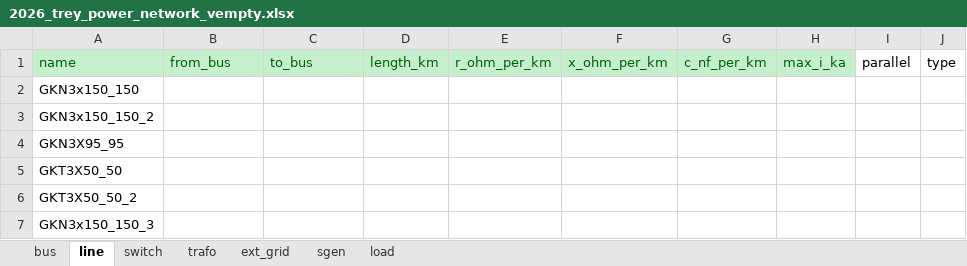
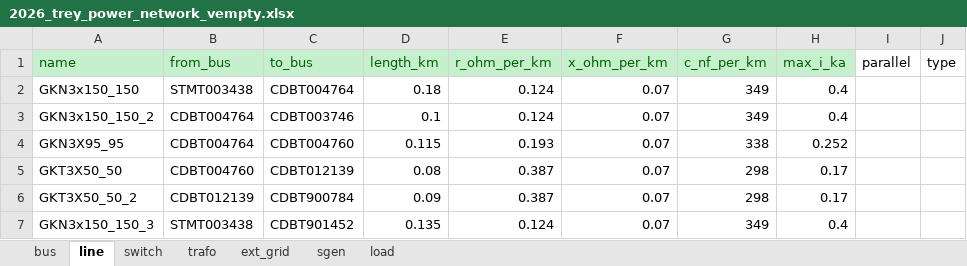
Before and after one commit to gabcondd/rhtlab_2026_GC_ED, an Excel workbook: RHT_Laboratory/mini-projet-trey/annexes/2026_trey_power_network_vempty.xlsx, sheet line, drawn as a sheet; only a part is shown; values as stored, in another font and other column widths than the file's, no borders; the diff covers the shown part only; the diff names each change by its address in the sheet, - before the commit and + after, or states it on an @@ line.

```diff
--- a/RHT_Laboratory/mini-projet-trey/annexes/2026_trey_power_network_vempty.xlsx (sheet line)
+++ b/RHT_Laboratory/mini-projet-trey/annexes/2026_trey_power_network_vempty.xlsx (sheet line)
-B2 (from_bus): (empty)
+B2 (from_bus): STMT003438
-C2 (to_bus): (empty)
+C2 (to_bus): CDBT004764
-D2 (length_km): (empty)
+D2 (length_km): 0.18
-E2:E3 (r_ohm_per_km): (empty)
+E2:E3 (r_ohm_per_km): 0.124
-F2:F7 (x_ohm_per_km): (empty)
+F2:F7 (x_ohm_per_km): 0.07
-G2:G3 (c_nf_per_km): (empty)
+G2:G3 (c_nf_per_km): 349
-H2:H3 (max_i_ka): (empty)
+H2:H3 (max_i_ka): 0.4
-B3:B4 (from_bus): (empty)
+B3:B4 (from_bus): CDBT004764
-C3 (to_bus): (empty)
+C3 (to_bus): CDBT003746
-D3 (length_km): (empty)
+D3 (length_km): 0.1
-C4 (to_bus): (empty)
+C4 (to_bus): CDBT004760
-D4 (length_km): (empty)
+D4 (length_km): 0.115
-E4 (r_ohm_per_km): (empty)
+E4 (r_ohm_per_km): 0.193
-G4 (c_nf_per_km): (empty)
+G4 (c_nf_per_km): 338
-H4 (max_i_ka): (empty)
+H4 (max_i_ka): 0.252
-B5 (from_bus): (empty)
+B5 (from_bus): CDBT004760
-C5 (to_bus): (empty)
+C5 (to_bus): CDBT012139
-D5 (length_km): (empty)
+D5 (length_km): 0.08
-E5:E6 (r_ohm_per_km): (empty)
+E5:E6 (r_ohm_per_km): 0.387
-G5:G6 (c_nf_per_km): (empty)
+G5:G6 (c_nf_per_km): 298
-H5:H6 (max_i_ka): (empty)
+H5:H6 (max_i_ka): 0.17
-B6 (from_bus): (empty)
+B6 (from_bus): CDBT012139
-C6 (to_bus): (empty)
+C6 (to_bus): CDBT900784
-D6 (length_km): (empty)
+D6 (length_km): 0.09
-B7 (from_bus): (empty)
+B7 (from_bus): STMT003438
-C7 (to_bus): (empty)
+C7 (to_bus): CDBT901452
-D7 (length_km): (empty)
+D7 (length_km): 0.135
-E7 (r_ohm_per_km): (empty)
+E7 (r_ohm_per_km): 0.124
-G7 (c_nf_per_km): (empty)
+G7 (c_nf_per_km): 349
-H7 (max_i_ka): (empty)
+H7 (max_i_ka): 0.4
```
Also changed, not shown: 35 edited cells elsewhere in this sheet, sheet load, 1 other file.
